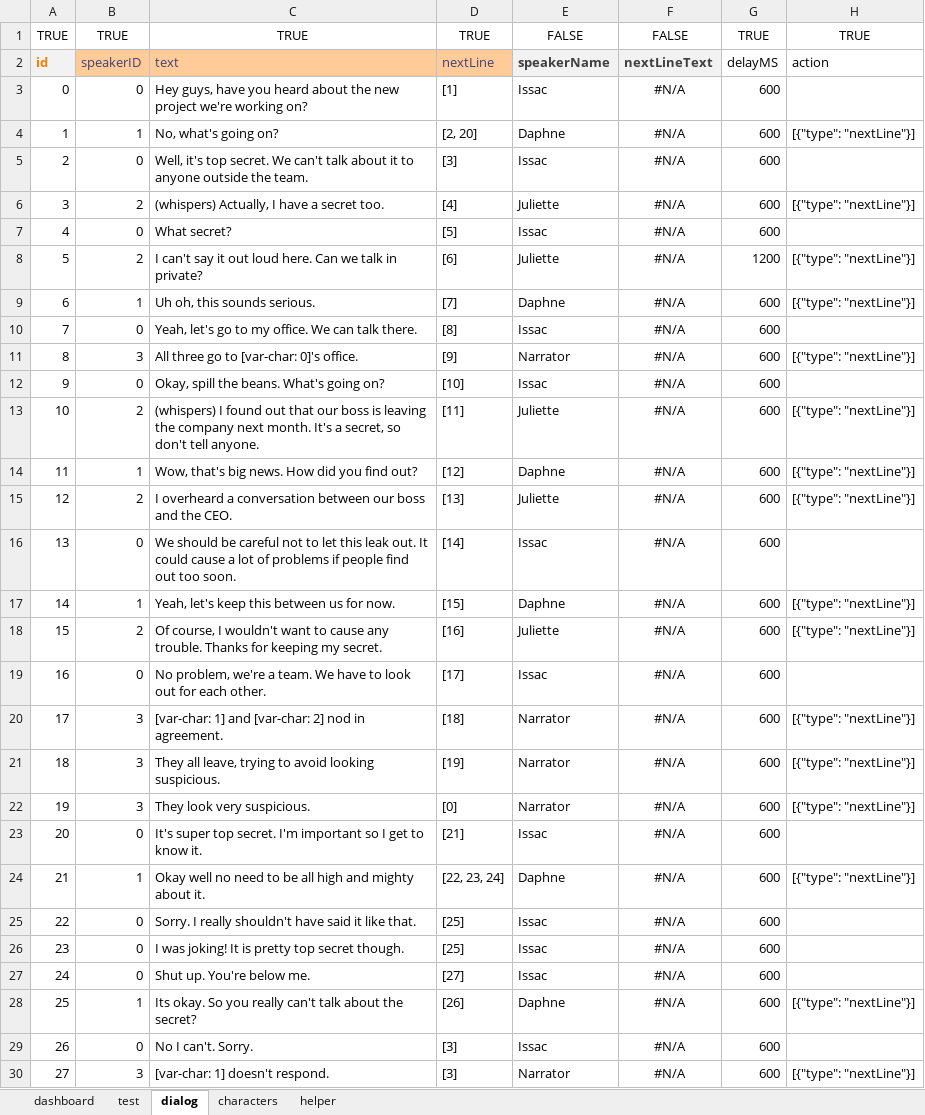
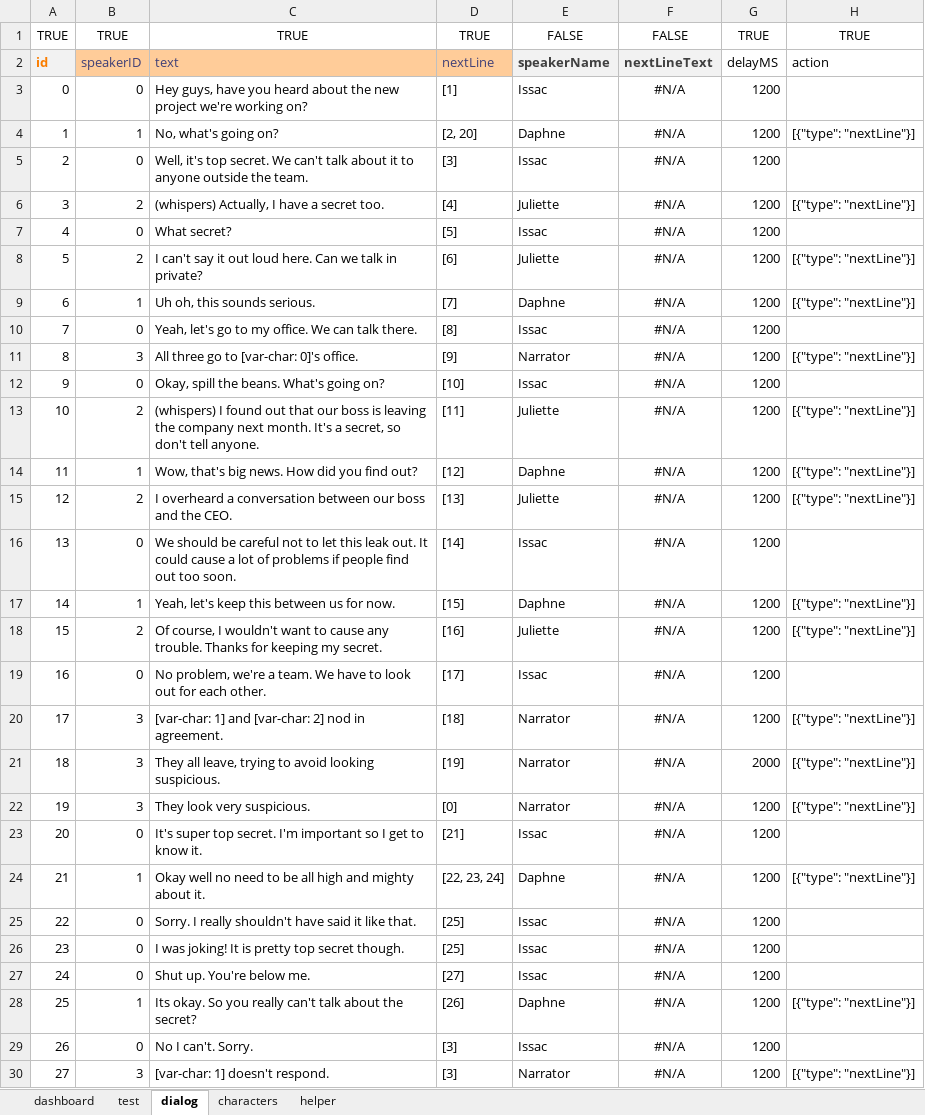
Before and after one commit to infantGrandpa/story-game, an Excel workbook: data/builder.xlsm, sheet dialog, drawn as a sheet; values as stored, in another font and other column widths than the file's, no borders; conditional formats and table styles not drawn; the diff names each change by its address in the sheet, - before the commit and + after, or states it on an @@ line.

```diff
--- a/data/builder.xlsm (sheet dialog)
+++ b/data/builder.xlsm (sheet dialog)
-G3:G7: 600
+G3:G7: 1200
-G9:G20: 600
+G9:G20: 1200
-G21: 600
+G21: 2000
-G22:G30: 600
+G22:G30: 1200
```
Also changed, not shown: 1 other file.
